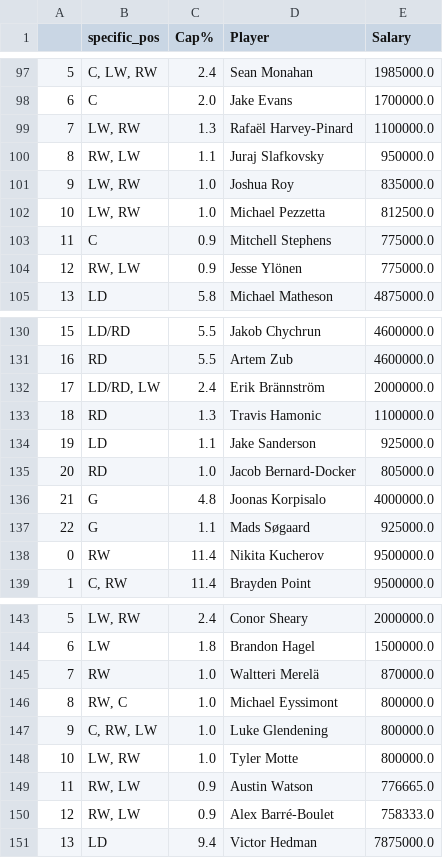
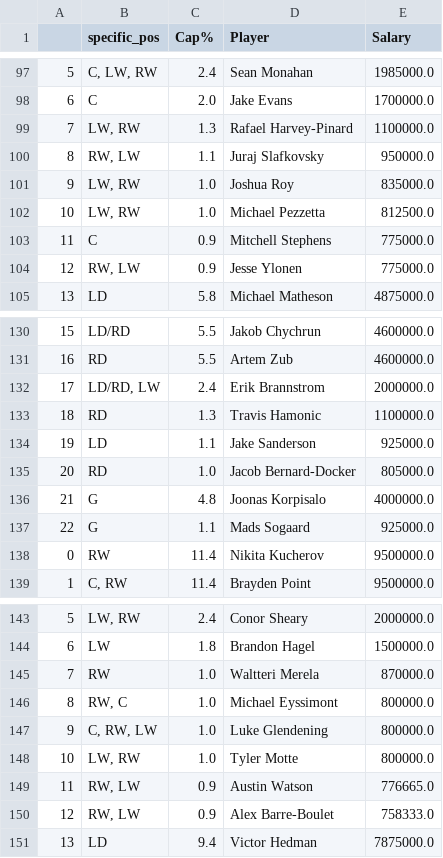
Before and after one commit to twsweeney/nhl_stats, a CSV file: data/capfriendly.csv, drawn as a sheet; only a part is shown, gaps mark what is left out; the diff covers the shown part only.

```diff
--- a/data/capfriendly.csv
+++ b/data/capfriendly.csv
@@ -98,3 +98,3 @@
 6,C,2.0,Jake Evans,1700000.0
-7,"LW, RW",1.3,Rafaël Harvey-Pinard,1100000.0
+7,"LW, RW",1.3,Rafael Harvey-Pinard,1100000.0
 8,"RW, LW",1.1,Juraj Slafkovsky,950000.0
@@ -103,3 +103,3 @@
 11,C,0.9,Mitchell Stephens,775000.0
-12,"RW, LW",0.9,Jesse Ylönen,775000.0
+12,"RW, LW",0.9,Jesse Ylonen,775000.0
 13,LD,5.8,Michael Matheson,4875000.0
@@ -131,3 +131,3 @@
 16,RD,5.5,Artem Zub,4600000.0
-17,"LD/RD, LW",2.4,Erik Brännström,2000000.0
+17,"LD/RD, LW",2.4,Erik Brannstrom,2000000.0
 18,RD,1.3,Travis Hamonic,1100000.0
@@ -136,3 +136,3 @@
 21,G,4.8,Joonas Korpisalo,4000000.0
-22,G,1.1,Mads Søgaard,925000.0
+22,G,1.1,Mads Sogaard,925000.0
 0,RW,11.4,Nikita Kucherov,9500000.0
@@ -144,3 +144,3 @@
 6,LW,1.8,Brandon Hagel,1500000.0
-7,RW,1.0,Waltteri Merelä,870000.0
+7,RW,1.0,Waltteri Merela,870000.0
 8,"RW, C",1.0,Michael Eyssimont,800000.0
@@ -149,3 +149,3 @@
 11,"RW, LW",0.9,Austin Watson,776665.0
-12,"RW, LW",0.9,Alex Barré-Boulet,758333.0
+12,"RW, LW",0.9,Alex Barre-Boulet,758333.0
 13,LD,9.4,Victor Hedman,7875000.0
```
Also changed, not shown: 30 edited cells elsewhere in this file, data/processed/2024_01_18_clean_player_data.csv, 2 other files.
